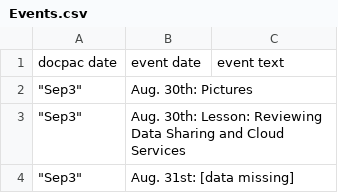
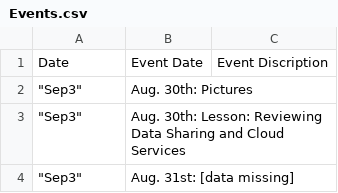
Before and after one commit to johneckert2023219/docpacs2122, a CSV file: Export/Events.csv, drawn as a sheet; only a part is shown; removed rows and columns are numbered as before the commit, all else as after; the diff names each change by its address in the sheet, - before the commit and + after, or states it on an @@ line.

```diff
--- a/Export/Events.csv
+++ b/Export/Events.csv
-row 1: docpac date | event date | event text
+row 1: Date | Event Date | Event Discription
```
Also changed, not shown: Export/ID.csv, Export/RD.csv, 9 other files.
